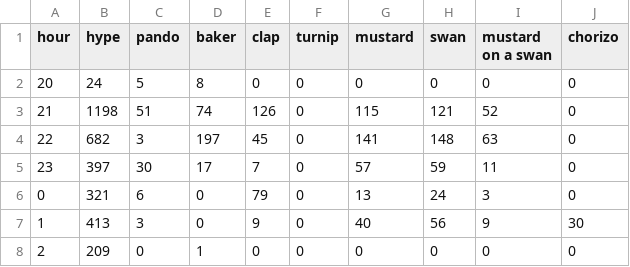
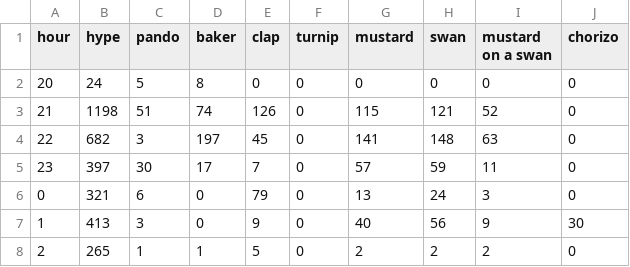
Before and after one commit to hugovk/hypes-per-hour, a CSV file: data/output.csv, drawn as a sheet.

Commit message:
Automatic hypes update!

```diff
--- a/data/output.csv
+++ b/data/output.csv
@@ -7,2 +7,2 @@ hour,hype,pando,baker,clap,turnip,mustard,swan,mustard on a swan,chorizo
 1,413,3,0,9,0,40,56,9,30
-2,209,0,1,0,0,0,0,0,0
+2,265,1,1,5,0,2,2,2,0
```
Also changed, not shown: data/output.tsv, 1 other file.
